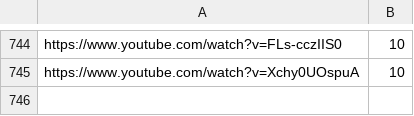
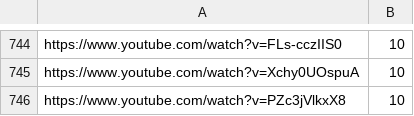
Before and after one commit to Leirach/julioprofe9001, a CSV file: memes/volumes.csv, drawn as a sheet; only a part is shown, gaps mark what is left out; the diff names each change by its address in the sheet, - before the commit and + after, or states it on an @@ line.

```diff
--- a/memes/volumes.csv
+++ b/memes/volumes.csv
+row 746: https://www.youtube.com/watch?v=PZc3jVlkxX8 | 10
```
Also changed, not shown: 3 other files.
